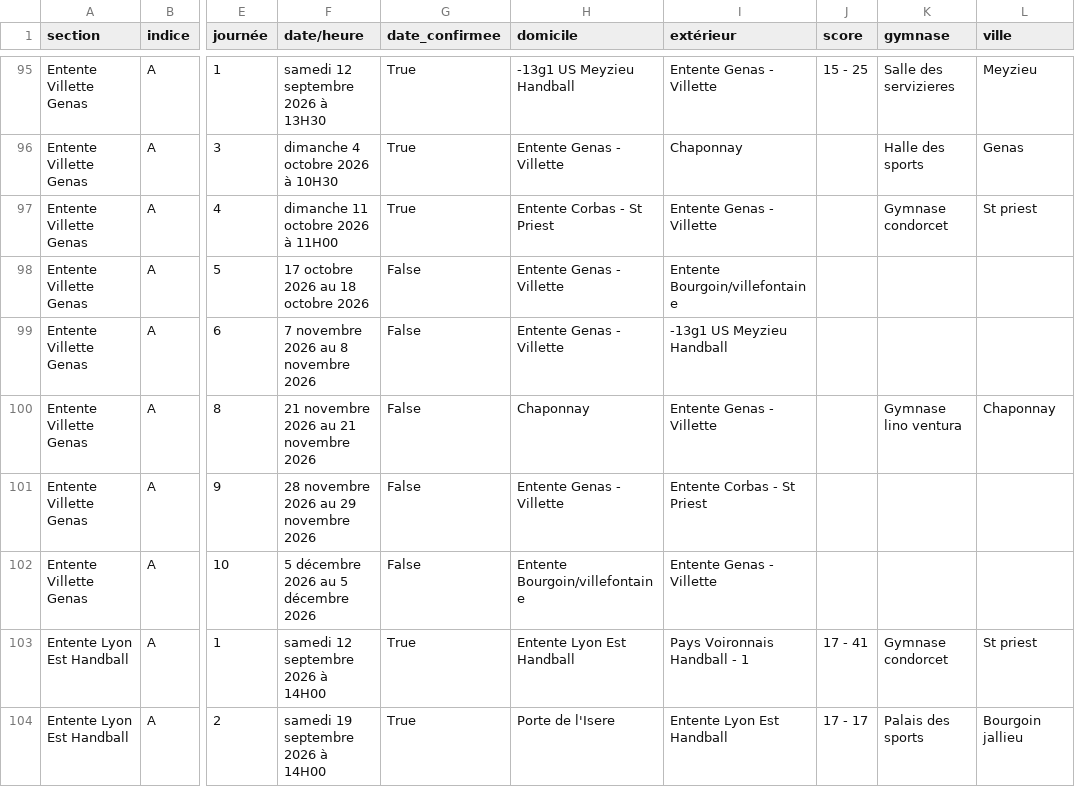
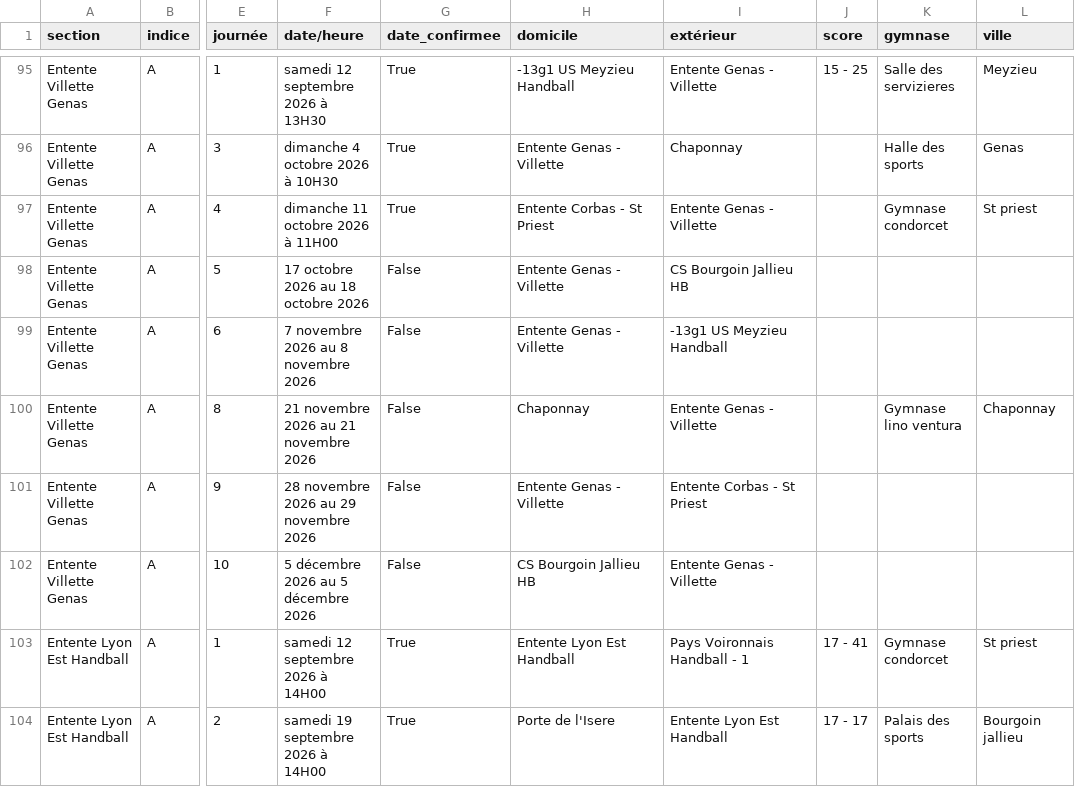
Before and after one commit to sportingvillette/competitions, a CSV file: data/calendrier_club.csv, drawn as a sheet; only a part is shown, gaps mark what is left out; the diff covers the shown part only; the diff names each change by its address in the sheet, - before the commit and + after, or states it on an @@ line.

```diff
--- a/data/calendrier_club.csv
+++ b/data/calendrier_club.csv
-I98 (extérieur): Entente Bourgoin/villefontaine
+I98 (extérieur): CS Bourgoin Jallieu HB
-H102 (domicile): Entente Bourgoin/villefontaine
+H102 (domicile): CS Bourgoin Jallieu HB
```
Also changed, not shown: 22 edited cells elsewhere in this file, 2 other files.
